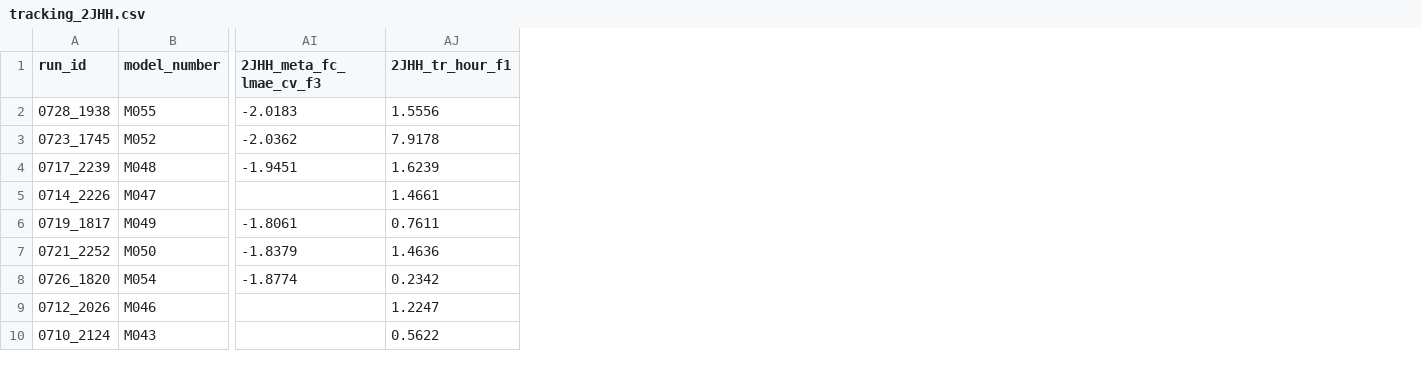
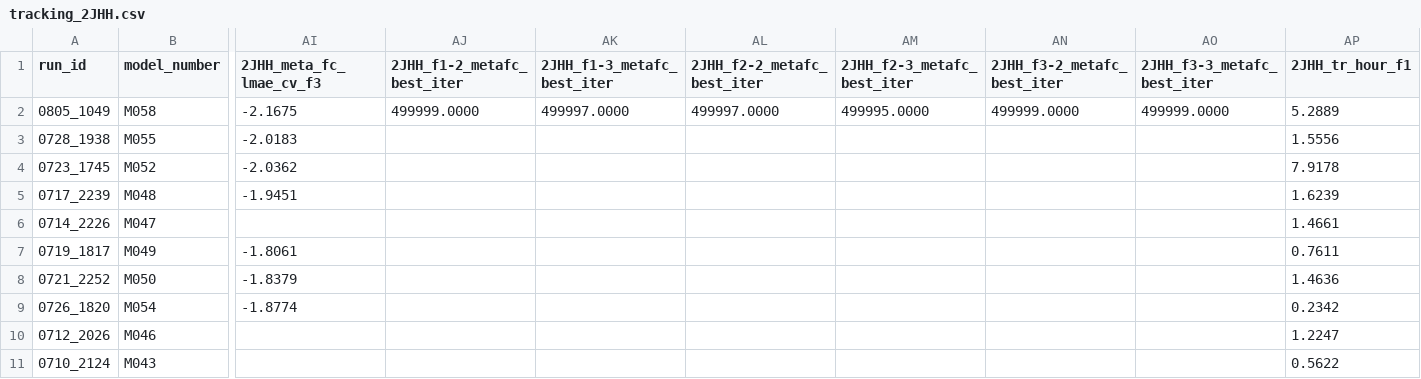
Before and after one commit to RobMulla/kaggle-champs-2019, a CSV file: tracking/tracking_2JHH.csv, drawn as a sheet; only a part is shown, gaps mark what is left out; addresses are those after the commit; rows hold the shown columns only; the diff names each change by its address in the sheet, - before the commit and + after, or states it on an @@ line.

```diff
--- a/tracking/tracking_2JHH.csv
+++ b/tracking/tracking_2JHH.csv
+column AJ (2JHH_f1-2_metafc_best_iter), empty
+column AK (2JHH_f1-3_metafc_best_iter), empty
+column AL (2JHH_f2-2_metafc_best_iter), empty
+column AM (2JHH_f2-3_metafc_best_iter), empty
+column AN (2JHH_f3-2_metafc_best_iter), empty
+column AO (2JHH_f3-3_metafc_best_iter), empty
+row 2: 0805_1049 | M058 | -2.1675 | 499999.0000 | 499997.0000 | 499997.0000 | 499995.0000 | 499999.0000 | 499999.0000 | 5.2889
```
Also changed, not shown: tracking/tracking_1JHC.csv, 45 other files.
